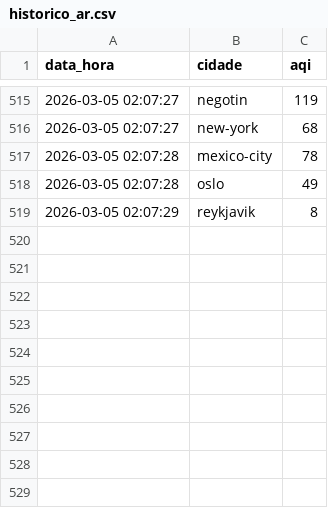
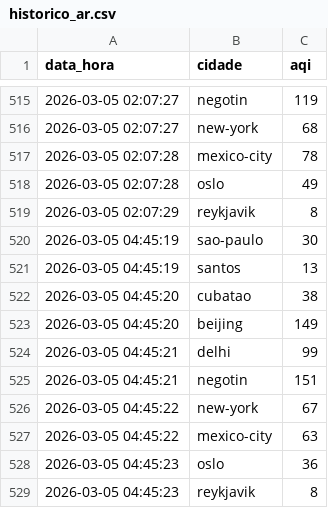
Before and after one commit to fernando-marconi/ecostream-insight, a CSV file: data/historico_ar.csv, drawn as a sheet; only a part is shown, gaps mark what is left out; the diff names each change by its address in the sheet, - before the commit and + after, or states it on an @@ line.

```diff
--- a/data/historico_ar.csv
+++ b/data/historico_ar.csv
+row 520: 2026-03-05 04:45:19 | sao-paulo | 30
+row 521: 2026-03-05 04:45:19 | santos | 13
+row 522: 2026-03-05 04:45:20 | cubatao | 38
+row 523: 2026-03-05 04:45:20 | beijing | 149
+row 524: 2026-03-05 04:45:21 | delhi | 99
+row 525: 2026-03-05 04:45:21 | negotin | 151
+row 526: 2026-03-05 04:45:22 | new-york | 67
+row 527: 2026-03-05 04:45:22 | mexico-city | 63
+row 528: 2026-03-05 04:45:23 | oslo | 36
+row 529: 2026-03-05 04:45:23 | reykjavik | 8
```
